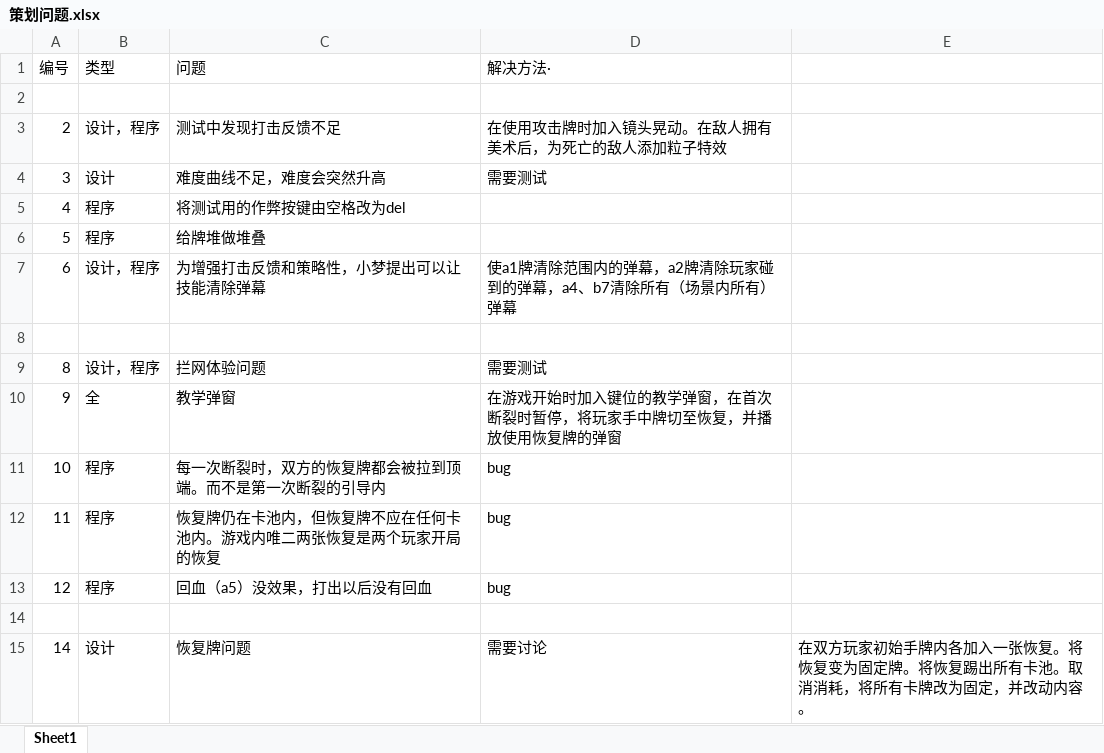
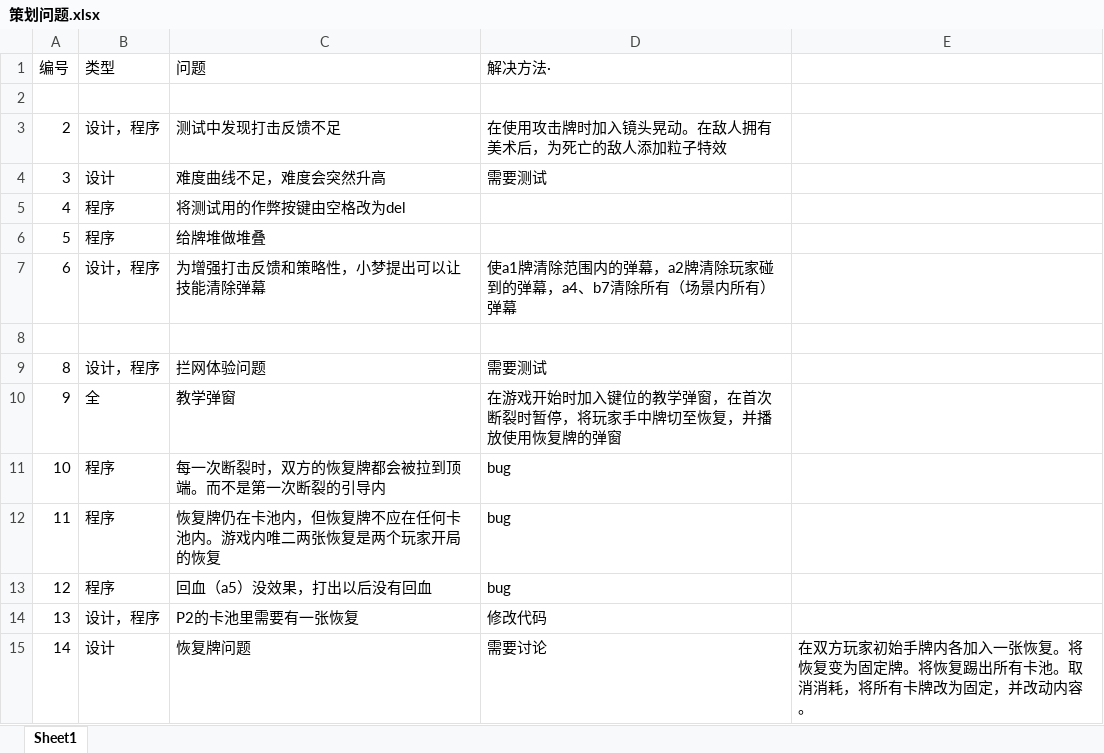
Before and after one commit to Jiufoduck/2026CGJ, an Excel workbook: doc/策划问题.xlsx, sheet Sheet1, drawn as a sheet; values as stored, in another font and other column widths than the file's, no borders; the diff names each change by its address in the sheet, - before the commit and + after, or states it on an @@ line.

```diff
--- a/doc/策划问题.xlsx (sheet Sheet1)
+++ b/doc/策划问题.xlsx (sheet Sheet1)
-row 14: (empty)
+row 14: 13 | 设计，程序 | P2的卡池里需要有一张恢复 | 修改代码
```
Also changed, not shown: doc/2026CGJ卡牌设计新.xlsx.
